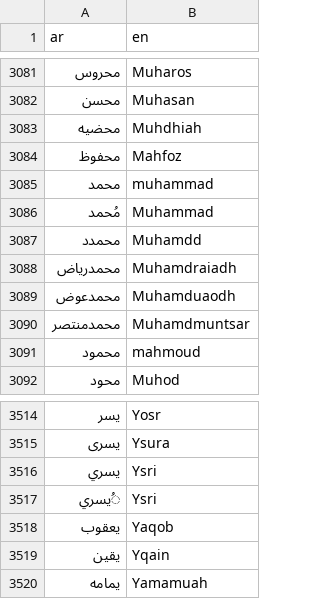
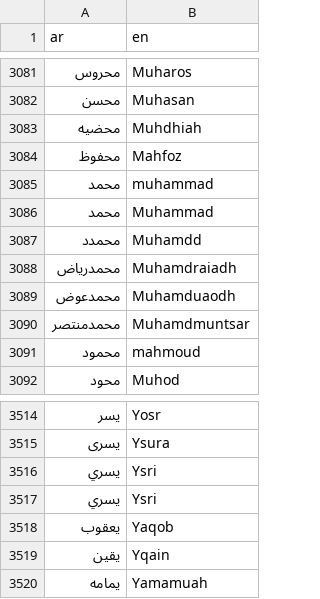
Before and after one commit to TechForPalestine/palestine-datasets, a CSV file: scripts/data/common/killed-in-gaza/data/dict_ar_en.csv, drawn as a sheet; only a part is shown, gaps mark what is left out; the diff covers the shown part only.

```diff
--- a/scripts/data/common/killed-in-gaza/data/dict_ar_en.csv
+++ b/scripts/data/common/killed-in-gaza/data/dict_ar_en.csv
@@ -3085,3 +3085,3 @@ ar,en
 محمد,muhammad
-مُحمد,Muhammad
+محمد,Muhammad
 محمدد,Muhamdd
@@ -3516,3 +3516,3 @@ ar,en
 يسري,Ysri
-ُيسري,Ysri
+يسري,Ysri
 يعقوب,Yaqob
```
Also changed, not shown: 5 edited cells elsewhere in this file, 1 other file.
